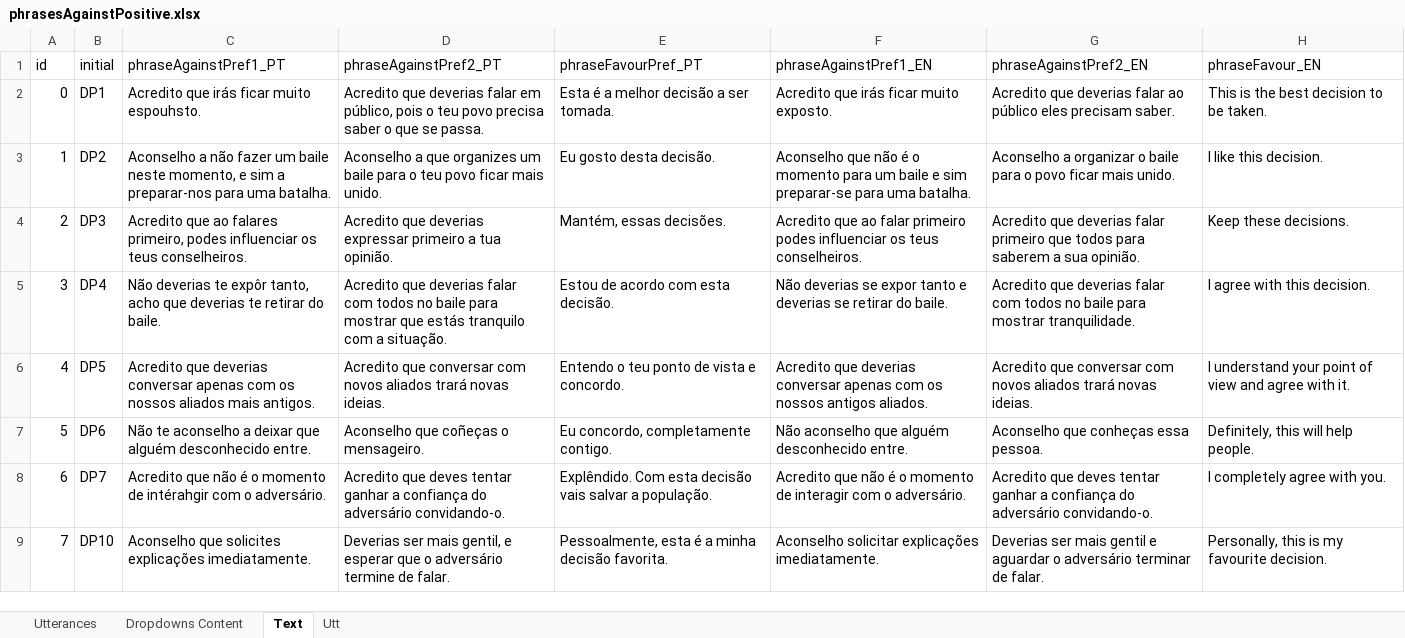
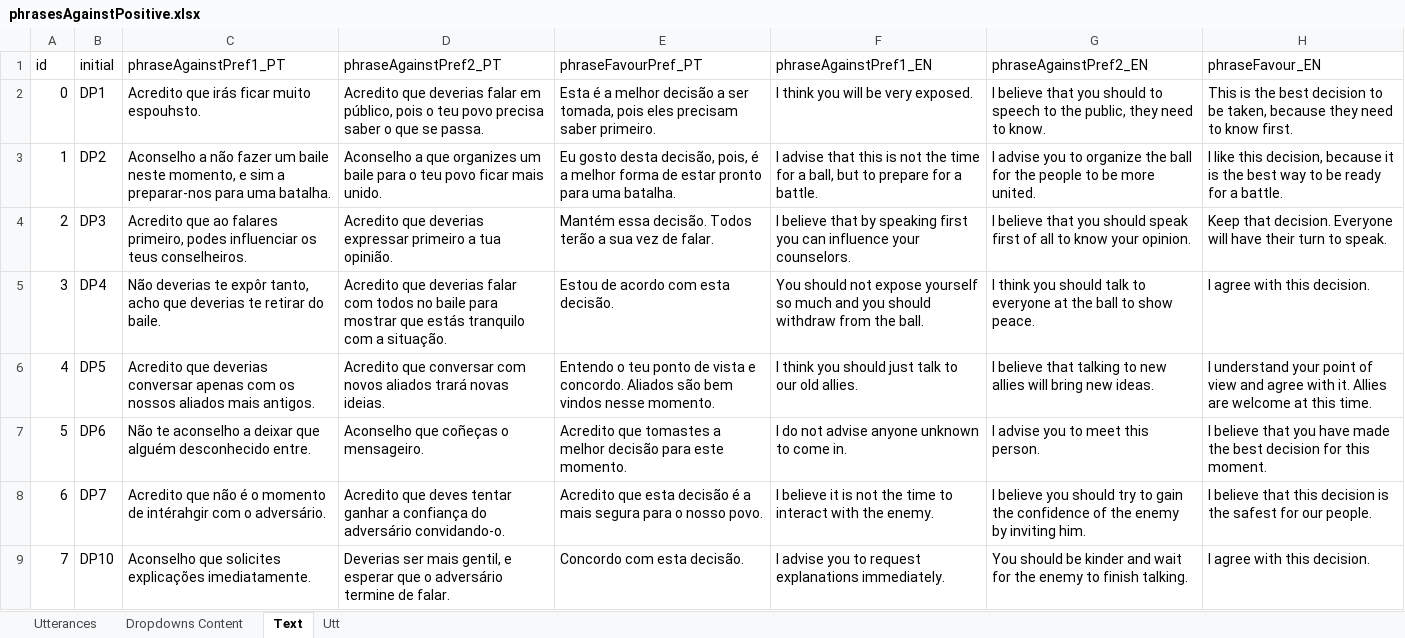
Before and after one commit to MariaJoseF/Storytelling_SR, an Excel workbook: SOP/Utterances/phrasesAgainstPositive.xlsx, sheet Text, drawn as a sheet; only a part is shown; values as stored, in another font and other column widths than the file's, no borders; table styles not drawn; the diff covers the shown part only; the diff names each change by its address in the sheet, - before the commit and + after, or states it on an @@ line.

```diff
--- a/SOP/Utterances/phrasesAgainstPositive.xlsx (sheet Text)
+++ b/SOP/Utterances/phrasesAgainstPositive.xlsx (sheet Text)
-E2 (phraseFavourPref_PT): …a ser tomada.
+E2 (phraseFavourPref_PT): …a ser tomada, pois eles precisam saber primeiro.
-F2 (phraseAgainstPref1_EN): Acredito que irás ficar muito exposto.
+F2 (phraseAgainstPref1_EN): I think you will be very exposed.
-G2 (phraseAgainstPref2_EN): Acredito que deverias falar ao público eles precisam saber.
+G2 (phraseAgainstPref2_EN): I believe that you should to speech to the public, they need to know.
-H2 (phraseFavour_EN): …to be taken.
+H2 (phraseFavour_EN): …to be taken, because they need to know first.
-E3 (phraseFavourPref_PT): …gosto desta decisão.
+E3 (phraseFavourPref_PT): …gosto desta decisão, pois, é a melhor forma de estar pronto para uma batalha.
-F3 (phraseAgainstPref1_EN): Aconselho que não é o momento para um baile e sim preparar-se para uma batalha.
+F3 (phraseAgainstPref1_EN): I advise that this is not the time for a ball, but to prepare for a battle.
-G3 (phraseAgainstPref2_EN): Aconselho a organizar o baile para o povo ficar mais unido.
+G3 (phraseAgainstPref2_EN): I advise you to organize the ball for the people to be more united.
-H3 (phraseFavour_EN): …like this decision.
+H3 (phraseFavour_EN): …like this decision, because it is the best way to be ready for a battle.
-E4 (phraseFavourPref_PT): Mantém, essas decisões.
+E4 (phraseFavourPref_PT): Mantém essa decisão. Todos terão a sua vez de falar.
-F4 (phraseAgainstPref1_EN): Acredito que ao falar primeiro podes influenciar os teus conselheiros.
+F4 (phraseAgainstPref1_EN): I believe that by speaking first you can influence your counselors.
-G4 (phraseAgainstPref2_EN): Acredito que deverias falar primeiro que todos para saberem a sua opinião.
+G4 (phraseAgainstPref2_EN): I believe that you should speak first of all to know your opinion.
-H4 (phraseFavour_EN): Keep these decisions.
+H4 (phraseFavour_EN): Keep that decision. Everyone will have their turn to speak.
-F5 (phraseAgainstPref1_EN): Não deverias se expor tanto e deverias se retirar do baile.
+F5 (phraseAgainstPref1_EN): You should not expose yourself so much and you should withdraw from the ball.
-G5 (phraseAgainstPref2_EN): Acredito que deverias falar com todos no baile para mostrar tranquilidade.
+G5 (phraseAgainstPref2_EN): I think you should talk to everyone at the ball to show peace.
-E6 (phraseFavourPref_PT): …e concordo.
+E6 (phraseFavourPref_PT): …e concordo. Aliados são bem vindos nesse momento.
-F6 (phraseAgainstPref1_EN): Acredito que deverias conversar apenas com os nossos antigos aliados.
+F6 (phraseAgainstPref1_EN): I think you should just talk to our old allies.
-G6 (phraseAgainstPref2_EN): Acredito que conversar com novos aliados trará novas ideias.
+G6 (phraseAgainstPref2_EN): I believe that talking to new allies will bring new ideas.
-H6 (phraseFavour_EN): …with it.
+H6 (phraseFavour_EN): …with it. Allies are welcome at this time.
-E7 (phraseFavourPref_PT): Eu concordo, completamente contigo.
+E7 (phraseFavourPref_PT): Acredito que tomastes a melhor decisão para este momento.
-F7 (phraseAgainstPref1_EN): Não aconselho que alguém desconhecido entre.
+F7 (phraseAgainstPref1_EN): I do not advise anyone unknown to come in.
-G7 (phraseAgainstPref2_EN): Aconselho que conheças essa pessoa.
+G7 (phraseAgainstPref2_EN): I advise you to meet this person.
-H7 (phraseFavour_EN): Definitely, this will help people.
+H7 (phraseFavour_EN): I believe that you have made the best decision for this moment.
-E8 (phraseFavourPref_PT): Explêndido. Com esta decisão vais salvar a população.
+E8 (phraseFavourPref_PT): Acredito que esta decisão é a mais segura para o nosso povo.
-F8 (phraseAgainstPref1_EN): Acredito que não é o momento de interagir com o adversário.
+F8 (phraseAgainstPref1_EN): I believe it is not the time to interact with the enemy.
-G8 (phraseAgainstPref2_EN): Acredito que deves tentar ganhar a confiança do adversário convidando-o.
+G8 (phraseAgainstPref2_EN): I believe you should try to gain the confidence of the enemy by inviting him.
-H8 (phraseFavour_EN): I completely agree with you.
+H8 (phraseFavour_EN): I believe that this decision is the safest for our people.
-E9 (phraseFavourPref_PT): Pessoalmente, esta é a minha decisão favorita.
+E9 (phraseFavourPref_PT): Concordo com esta decisão.
-F9 (phraseAgainstPref1_EN): Aconselho solicitar explicações imediatamente.
+F9 (phraseAgainstPref1_EN): I advise you to request explanations immediately.
-G9 (phraseAgainstPref2_EN): Deverias ser mais gentil e aguardar o adversário terminar de falar.
+G9 (phraseAgainstPref2_EN): You should be kinder and wait for the enemy to finish talking.
-H9 (phraseFavour_EN): Personally, this is my favourite decision.
+H9 (phraseFavour_EN): I agree with this decision.
```
Also changed, not shown: 104 edited cells elsewhere in this sheet, sheet Utterances.
